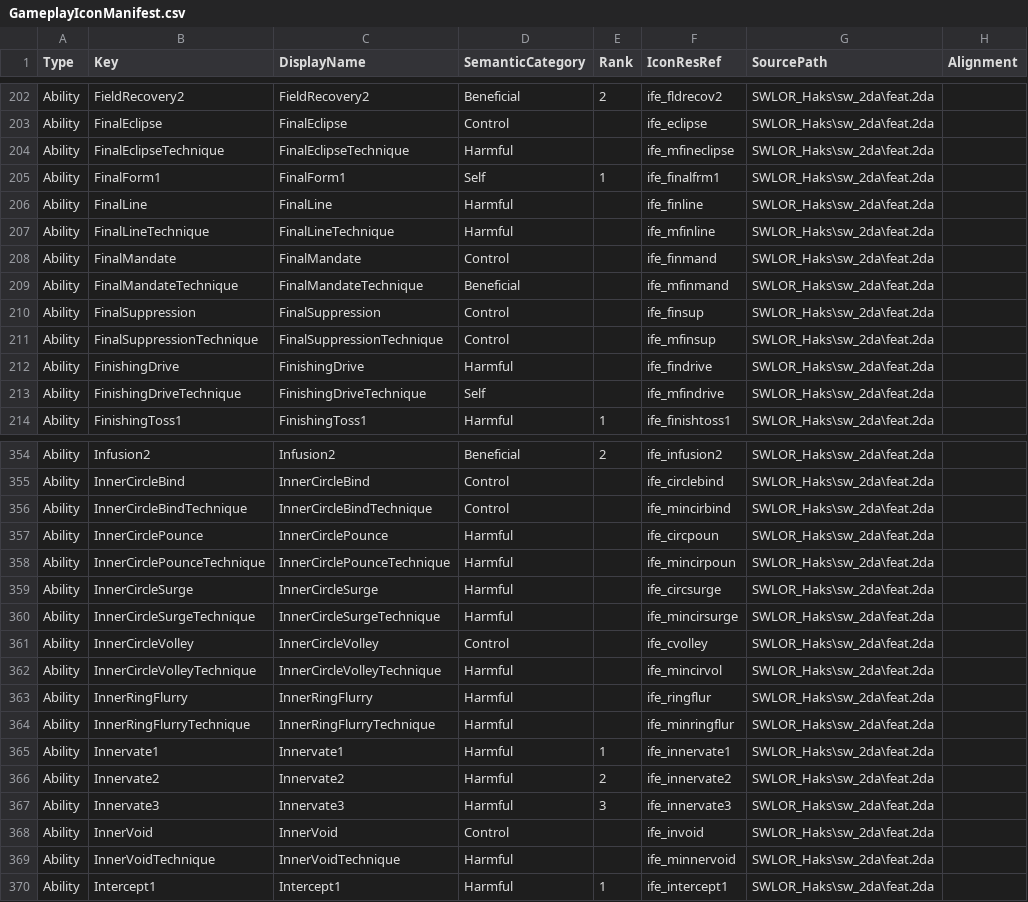
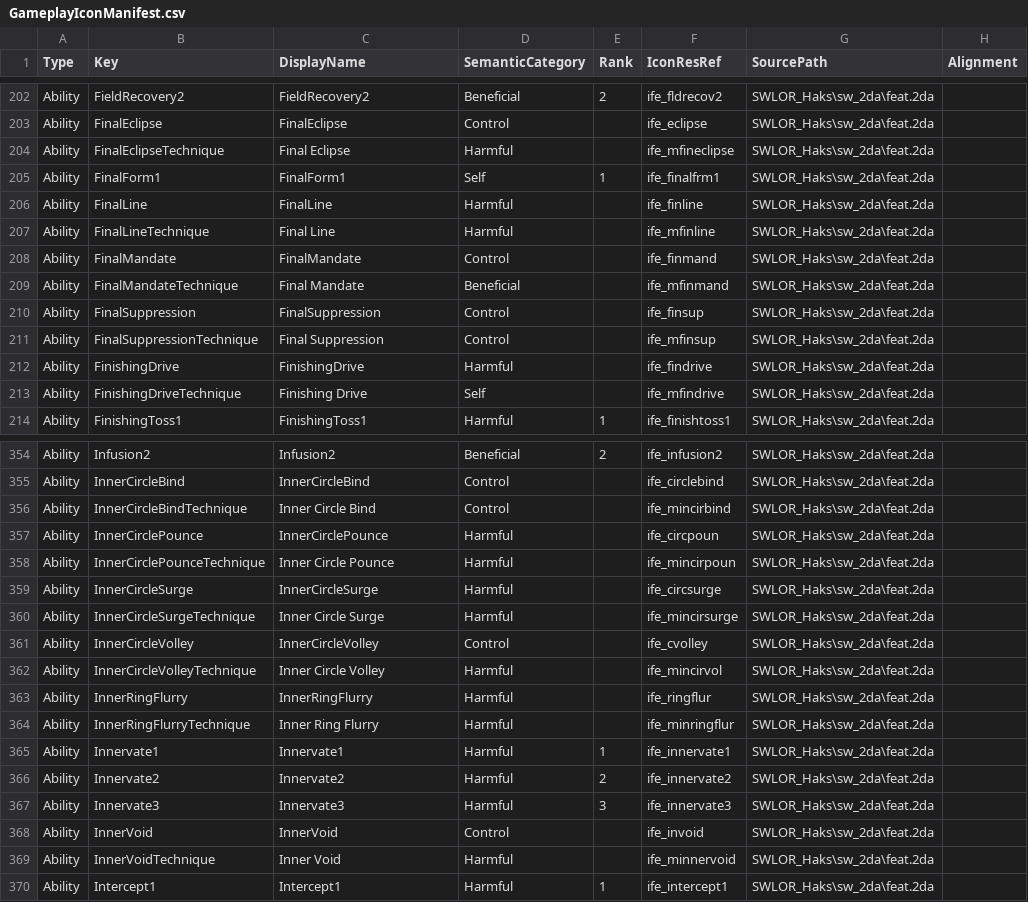
Before and after one commit to zunath/SWLOR_NWN, a CSV file: SWLOR.Game.Server/Readmes/GameplayIconManifest.csv, drawn as a sheet; only a part is shown, gaps mark what is left out; the diff covers the shown part only.

```diff
--- a/SWLOR.Game.Server/Readmes/GameplayIconManifest.csv
+++ b/SWLOR.Game.Server/Readmes/GameplayIconManifest.csv
@@ -204,2 +204,2 @@
-"Ability","FinalEclipseTechnique","FinalEclipseTechnique","Harmful",,"ife_mfineclipse","SWLOR_Haks\sw_2da\feat.2da",""
+"Ability","FinalEclipseTechnique","Final Eclipse","Harmful","","ife_mfineclipse","SWLOR_Haks\sw_2da\feat.2da",""
 "Ability","FinalForm1","FinalForm1","Self","1","ife_finalfrm1","SWLOR_Haks\sw_2da\feat.2da",""
@@ -207 +207 @@
-"Ability","FinalLineTechnique","FinalLineTechnique","Harmful",,"ife_mfinline","SWLOR_Haks\sw_2da\feat.2da",""
+"Ability","FinalLineTechnique","Final Line","Harmful","","ife_mfinline","SWLOR_Haks\sw_2da\feat.2da",""
@@ -209 +209 @@
-"Ability","FinalMandateTechnique","FinalMandateTechnique","Beneficial",,"ife_mfinmand","SWLOR_Haks\sw_2da\feat.2da",""
+"Ability","FinalMandateTechnique","Final Mandate","Beneficial","","ife_mfinmand","SWLOR_Haks\sw_2da\feat.2da",""
@@ -211 +211 @@
-"Ability","FinalSuppressionTechnique","FinalSuppressionTechnique","Control",,"ife_mfinsup","SWLOR_Haks\sw_2da\feat.2da",""
+"Ability","FinalSuppressionTechnique","Final Suppression","Control","","ife_mfinsup","SWLOR_Haks\sw_2da\feat.2da",""
@@ -213,2 +213,2 @@
-"Ability","FinishingDriveTechnique","FinishingDriveTechnique","Self",,"ife_mfindrive","SWLOR_Haks\sw_2da\feat.2da",""
+"Ability","FinishingDriveTechnique","Finishing Drive","Self","","ife_mfindrive","SWLOR_Haks\sw_2da\feat.2da",""
 "Ability","FinishingToss1","FinishingToss1","Harmful","1","ife_finishtoss1","SWLOR_Haks\sw_2da\feat.2da",""
@@ -356 +356 @@
-"Ability","InnerCircleBindTechnique","InnerCircleBindTechnique","Control",,"ife_mincirbind","SWLOR_Haks\sw_2da\feat.2da",""
+"Ability","InnerCircleBindTechnique","Inner Circle Bind","Control","","ife_mincirbind","SWLOR_Haks\sw_2da\feat.2da",""
@@ -358 +358 @@
-"Ability","InnerCirclePounceTechnique","InnerCirclePounceTechnique","Harmful",,"ife_mincirpoun","SWLOR_Haks\sw_2da\feat.2da",""
+"Ability","InnerCirclePounceTechnique","Inner Circle Pounce","Harmful","","ife_mincirpoun","SWLOR_Haks\sw_2da\feat.2da",""
@@ -360 +360 @@
-"Ability","InnerCircleSurgeTechnique","InnerCircleSurgeTechnique","Harmful",,"ife_mincirsurge","SWLOR_Haks\sw_2da\feat.2da",""
+"Ability","InnerCircleSurgeTechnique","Inner Circle Surge","Harmful","","ife_mincirsurge","SWLOR_Haks\sw_2da\feat.2da",""
@@ -362 +362 @@
-"Ability","InnerCircleVolleyTechnique","InnerCircleVolleyTechnique","Harmful",,"ife_mincirvol","SWLOR_Haks\sw_2da\feat.2da",""
+"Ability","InnerCircleVolleyTechnique","Inner Circle Volley","Harmful","","ife_mincirvol","SWLOR_Haks\sw_2da\feat.2da",""
@@ -364,2 +364,2 @@
-"Ability","InnerRingFlurryTechnique","InnerRingFlurryTechnique","Harmful",,"ife_minringflur","SWLOR_Haks\sw_2da\feat.2da",""
+"Ability","InnerRingFlurryTechnique","Inner Ring Flurry","Harmful","","ife_minringflur","SWLOR_Haks\sw_2da\feat.2da",""
 "Ability","Innervate1","Innervate1","Harmful","1","ife_innervate1","SWLOR_Haks\sw_2da\feat.2da",""
@@ -369,2 +369,2 @@
-"Ability","InnerVoidTechnique","InnerVoidTechnique","Harmful",,"ife_minnervoid","SWLOR_Haks\sw_2da\feat.2da",""
+"Ability","InnerVoidTechnique","Inner Void","Harmful","","ife_minnervoid","SWLOR_Haks\sw_2da\feat.2da",""
 "Ability","Intercept1","Intercept1","Harmful","1","ife_intercept1","SWLOR_Haks\sw_2da\feat.2da",""
```
Also changed, not shown: 1 added row, 1 removed row, 9 moved rows and 39 edited cells elsewhere in this file, SWLOR.Game.Server/Readmes/CombatUpgradeBiblePerkManifest.csv, 17 other files.
